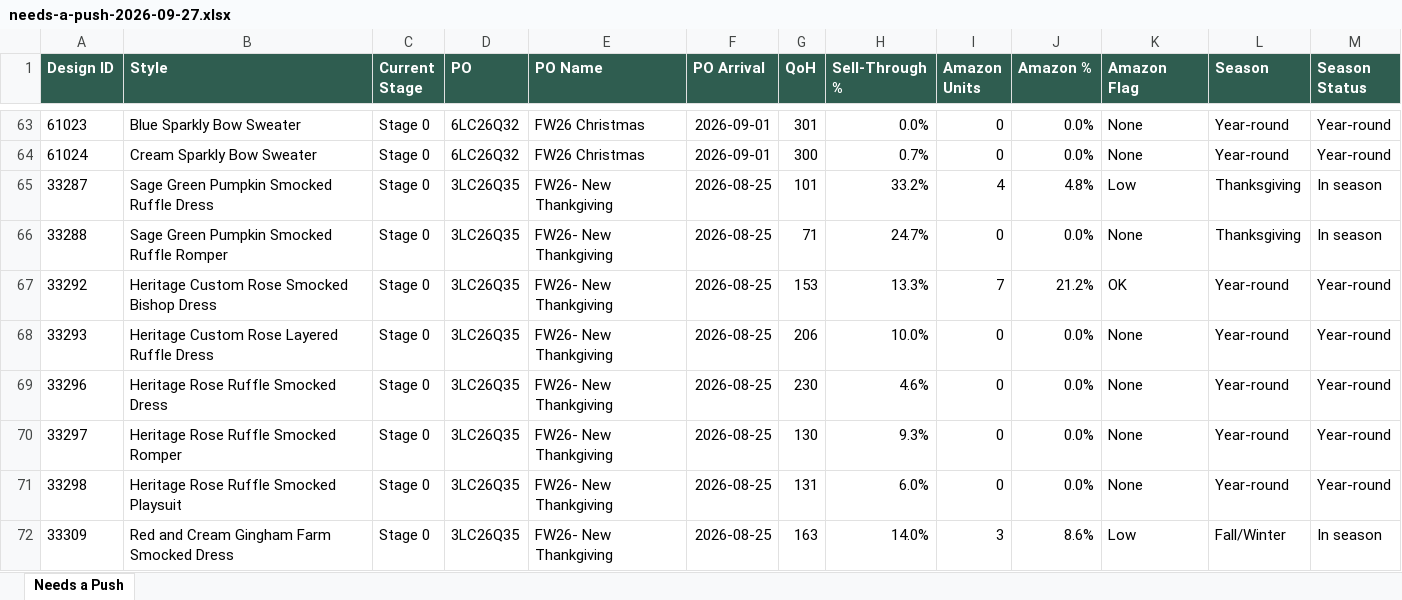
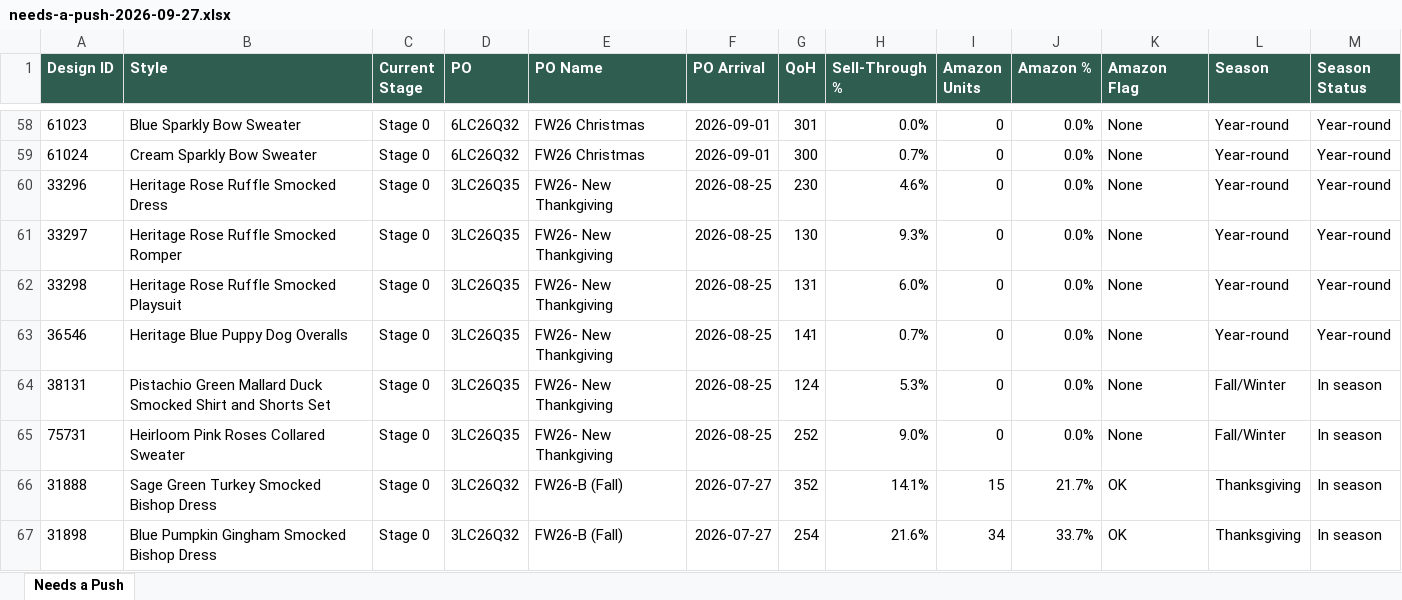
Before and after one commit to Warrenmacphee/lil-cactus-reports, an Excel workbook: needs-a-push-2026-09-27.xlsx, sheet Needs a Push, drawn as a sheet; only a part is shown, gaps mark what is left out; the shorter side is filled out with more unchanged rows; values as stored, in another font and other column widths than the file's, no borders; the diff covers the shown part only; the diff names each change by its address in the sheet, - before the commit and + after, or states it on an @@ line.

Commit message:
Publish PO Sell-Through & Markdown Review 2026-09-27

```diff
--- a/needs-a-push-2026-09-27.xlsx (sheet Needs a Push)
+++ b/needs-a-push-2026-09-27.xlsx (sheet Needs a Push)
-row 65: 33287 | Sage Green Pumpkin Smocked Ruffle Dress | Stage 0 | 3LC26Q35 | FW26- New Thankgiving | 2026-08-25 | 101 | 33.2% | 4 | 4.8% | Low | Thanksgiving | In season
-row 66: 33288 | Sage Green Pumpkin Smocked Ruffle Romper | Stage 0 | 3LC26Q35 | FW26- New Thankgiving | 2026-08-25 | 71 | 24.7% | 0 | 0.0% | None | Thanksgiving | In season
-row 67: 33292 | Heritage Custom Rose Smocked Bishop Dress | Stage 0 | 3LC26Q35 | FW26- New Thankgiving | 2026-08-25 | 153 | 13.3% | 7 | 21.2% | OK | Year-round | Year-round
-row 68: 33293 | Heritage Custom Rose Layered Ruffle Dress | Stage 0 | 3LC26Q35 | FW26- New Thankgiving | 2026-08-25 | 206 | 10.0% | 0 | 0.0% | None | Year-round | Year-round
-row 72: 33309 | Red and Cream Gingham Farm Smocked Dress | Stage 0 | 3LC26Q35 | FW26- New Thankgiving | 2026-08-25 | 163 | 14.0% | 3 | 8.6% | Low | Fall/Winter | In season
```
Also changed, not shown: 13 removed rows elsewhere in this sheet, 2 other files.
